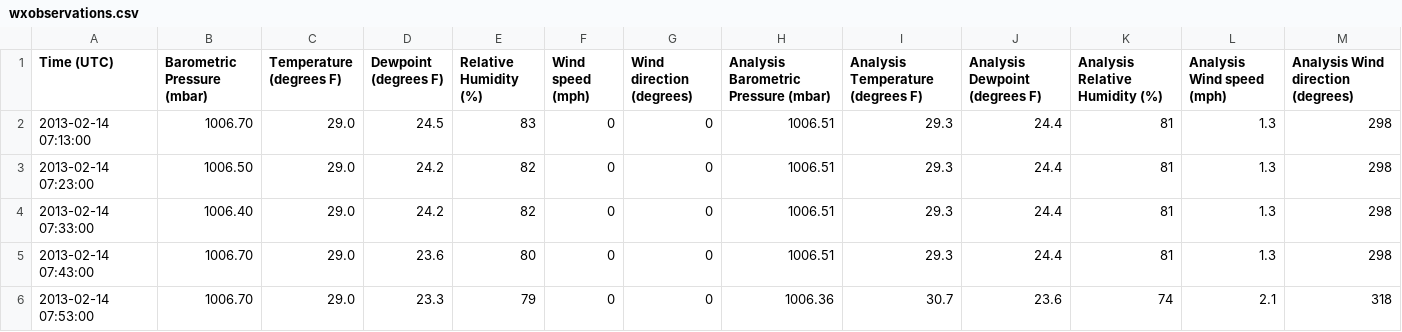
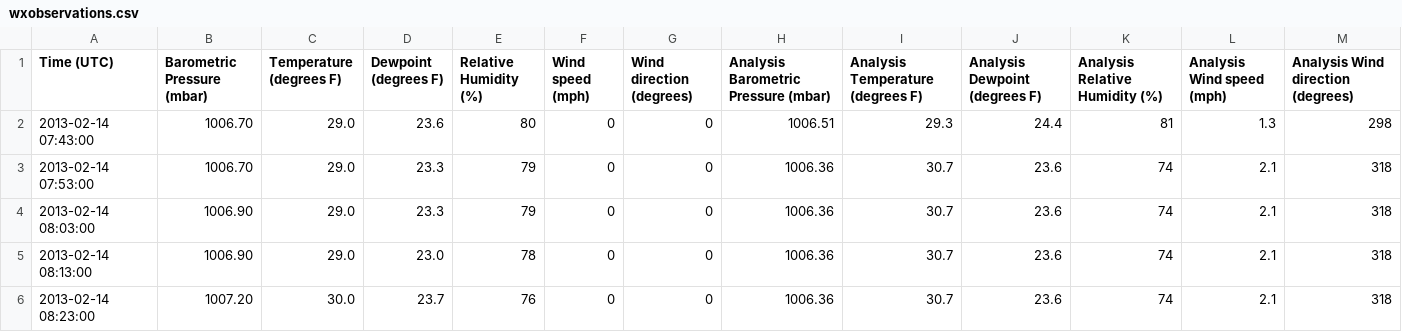
Before and after one commit to weihang7/Exeter-Met, a CSV file: wxobservations.csv, drawn as a sheet; only a part is shown; the shorter side is filled out with more unchanged rows; the diff names each change by its address in the sheet, - before the commit and + after, or states it on an @@ line.

```diff
--- a/wxobservations.csv
+++ b/wxobservations.csv
-row 2: 2013-02-14 07:13:00 | 1006.70 | 29.0 | 24.5 | 83 | 0 | 0 | 1006.51 | 29.3 | 24.4 | 81 | 1.3 | 298
-row 3: 2013-02-14 07:23:00 | 1006.50 | 29.0 | 24.2 | 82 | 0 | 0 | 1006.51 | 29.3 | 24.4 | 81 | 1.3 | 298
-row 4: 2013-02-14 07:33:00 | 1006.40 | 29.0 | 24.2 | 82 | 0 | 0 | 1006.51 | 29.3 | 24.4 | 81 | 1.3 | 298
```
Also changed, not shown: 1 other file.
